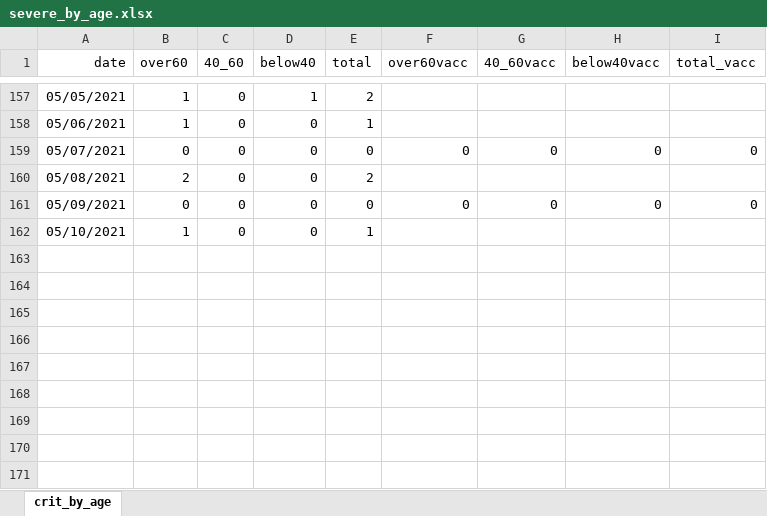
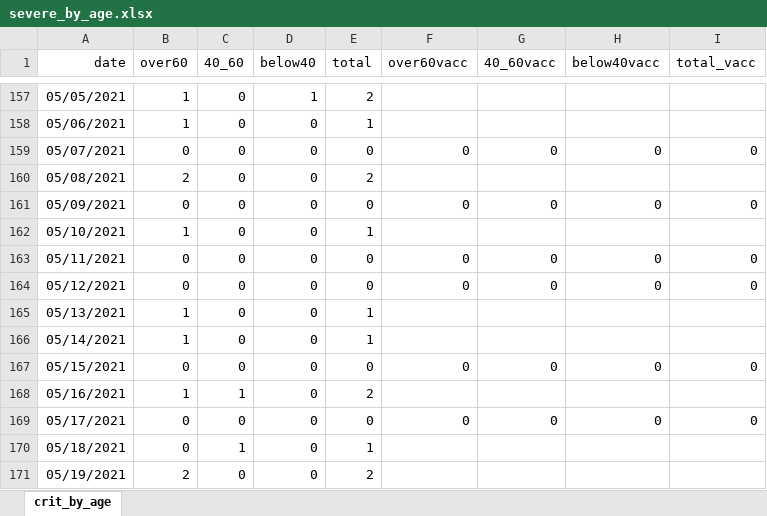
Before and after one commit to yuval-harpaz/covid-19-israel-matlab, an Excel workbook: data/Israel/severe_by_age.xlsx, sheet crit_by_age, drawn as a sheet; only a part is shown, gaps mark what is left out; values as stored, in another font and other column widths than the file's, no borders; the diff names each change by its address in the sheet, - before the commit and + after, or states it on an @@ line.

```diff
--- a/data/Israel/severe_by_age.xlsx (sheet crit_by_age)
+++ b/data/Israel/severe_by_age.xlsx (sheet crit_by_age)
+row 163: 05/11/2021 | 0 | 0 | 0 | 0 | 0 | 0 | 0 | 0
+row 164: 05/12/2021 | 0 | 0 | 0 | 0 | 0 | 0 | 0 | 0
+row 165: 05/13/2021 | 1 | 0 | 0 | 1
+row 166: 05/14/2021 | 1 | 0 | 0 | 1
+row 167: 05/15/2021 | 0 | 0 | 0 | 0 | 0 | 0 | 0 | 0
+row 168: 05/16/2021 | 1 | 1 | 0 | 2
+row 169: 05/17/2021 | 0 | 0 | 0 | 0 | 0 | 0 | 0 | 0
+row 170: 05/18/2021 | 0 | 1 | 0 | 1
+row 171: 05/19/2021 | 2 | 0 | 0 | 2
```
Also changed, not shown: data/Israel/deaths by vaccination status.xlsx, 13 other files.
